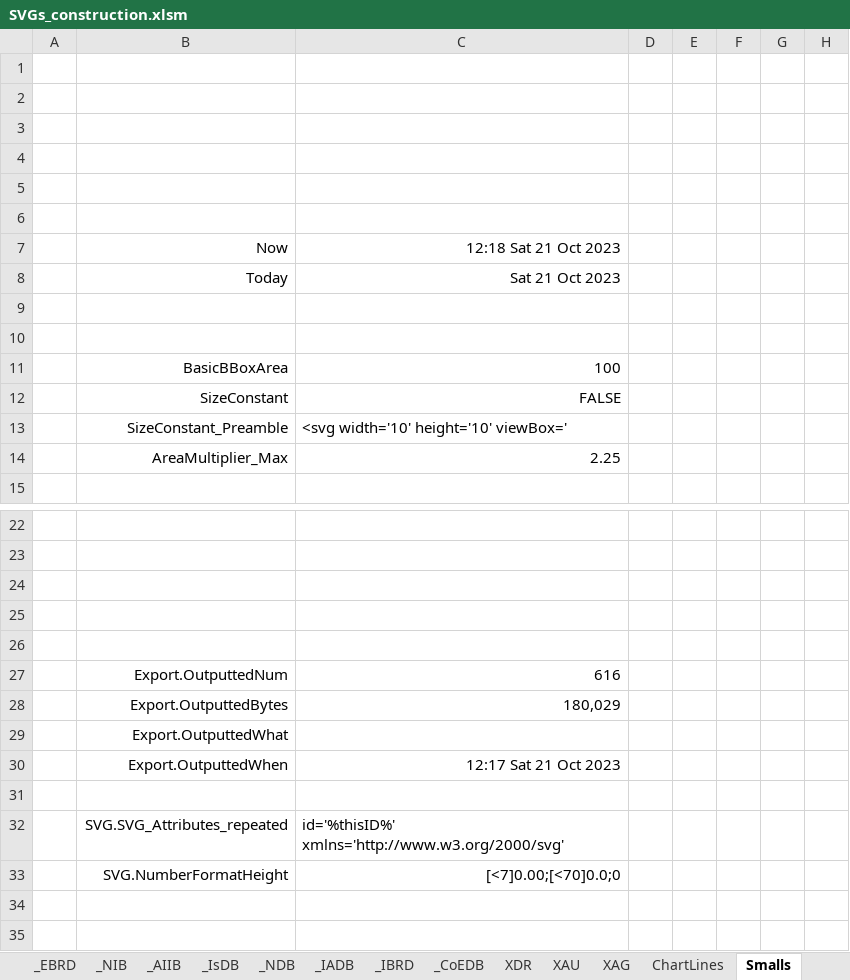
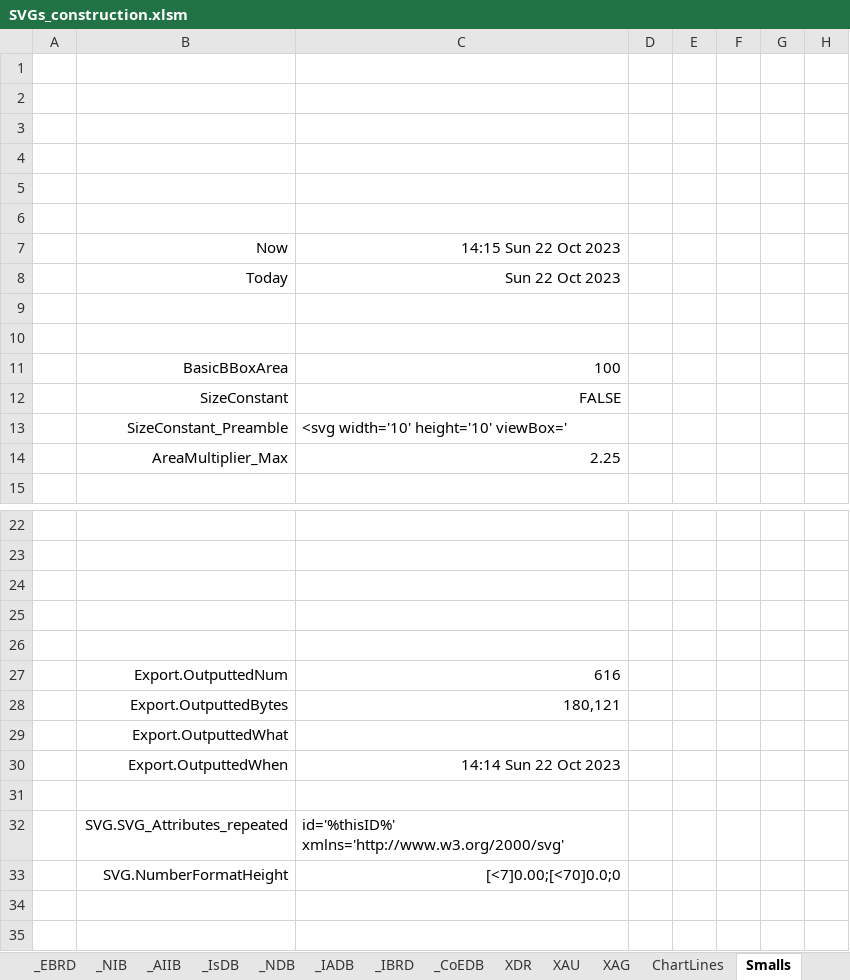
Before and after one commit to jdaw1/chart_markers, an Excel workbook: Construction/SVGs_construction.xlsm, sheet Smalls, drawn as a sheet; only a part is shown, gaps mark what is left out; values as stored, in another font and other column widths than the file's, no borders; charts and pictures not drawn; the diff names each change by its address in the sheet, - before the commit and + after, or states it on an @@ line.

```diff
--- a/Construction/SVGs_construction.xlsm (sheet Smalls)
+++ b/Construction/SVGs_construction.xlsm (sheet Smalls)
-C7: 12:18 Sat 21 Oct 2023
+C7: 14:15 Sun 22 Oct 2023
-C8: Sat 21 Oct 2023
+C8: Sun 22 Oct 2023
-C28: 180,029
+C28: 180,121
-C30: 12:17 Sat 21 Oct 2023
+C30: 14:14 Sun 22 Oct 2023
```
Also changed, not shown: sheet Circles, 14 other files.
